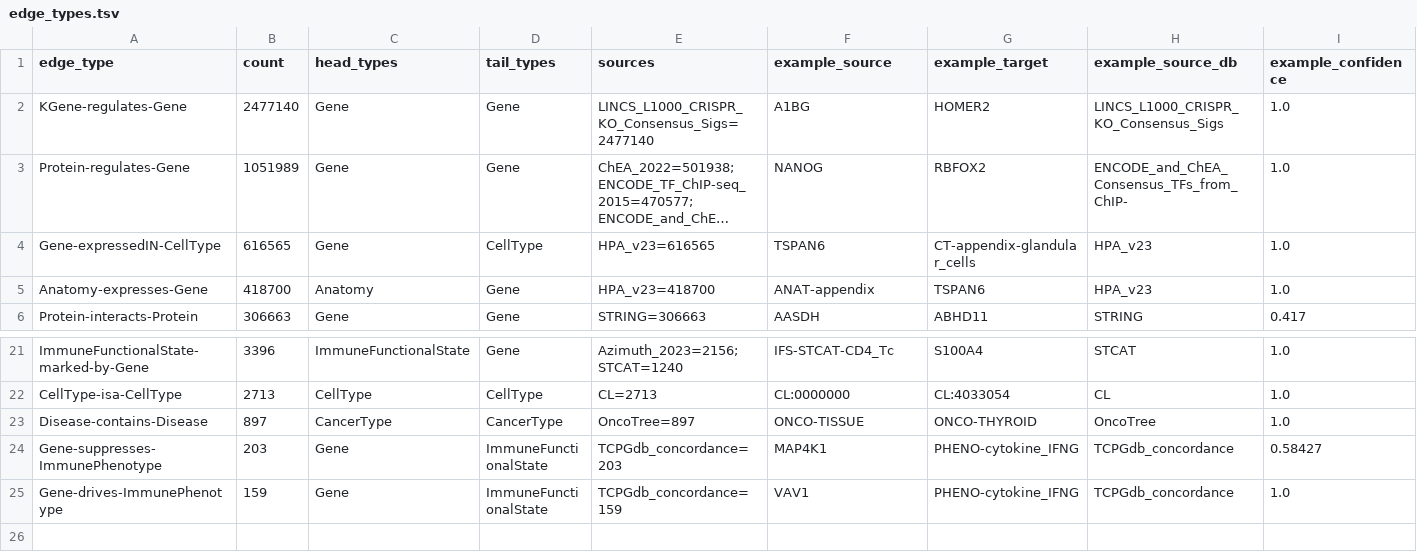
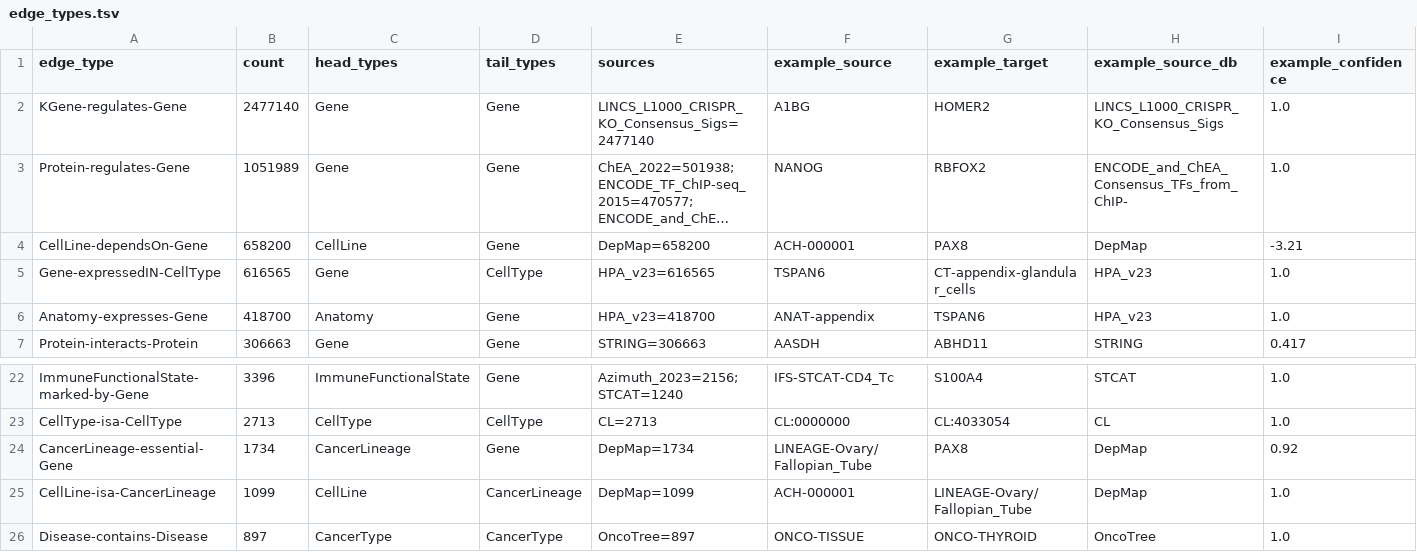
Before and after one commit to eliannaqk/bioKG, a TSV file: schema/edge_types.tsv, drawn as a sheet; only a part is shown, gaps mark what is left out; the shorter side is filled out with more unchanged rows; long unchanged cells end in …; the diff names each change by its address in the sheet, - before the commit and + after, or states it on an @@ line.

```diff
--- a/schema/edge_types.tsv
+++ b/schema/edge_types.tsv
+row 4: CellLine-dependsOn-Gene | 658200 | CellLine | Gene | DepMap=658200 | ACH-000001 | PAX8 | DepMap | -3.21
+row 24: CancerLineage-essential-Gene | 1734 | CancerLineage | Gene | DepMap=1734 | LINEAGE-Ovary/Fallopian_Tube | PAX8 | DepMap | 0.92
+row 25: CellLine-isa-CancerLineage | 1099 | CellLine | CancerLineage | DepMap=1099 | ACH-000001 | LINEAGE-Ovary/Fallopian_Tube | DepMap | 1.0
```
Also changed, not shown: schema/entity_types.tsv, schema/resources.tsv, 5 other files.
